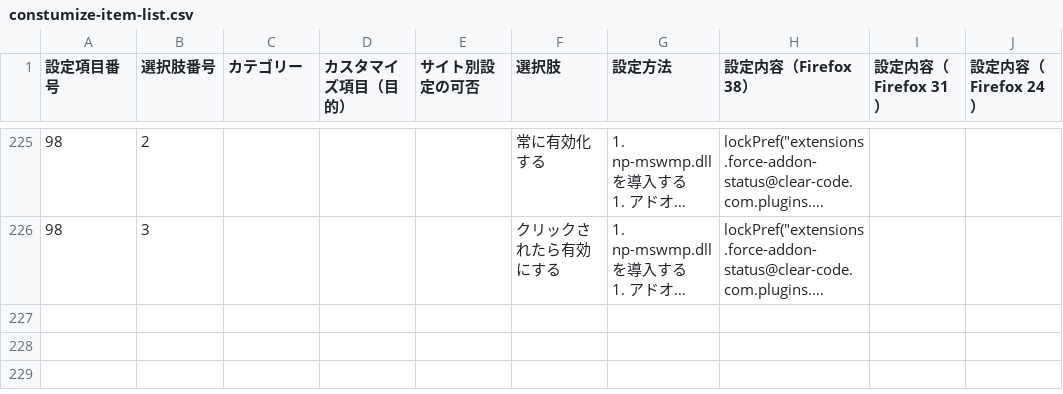
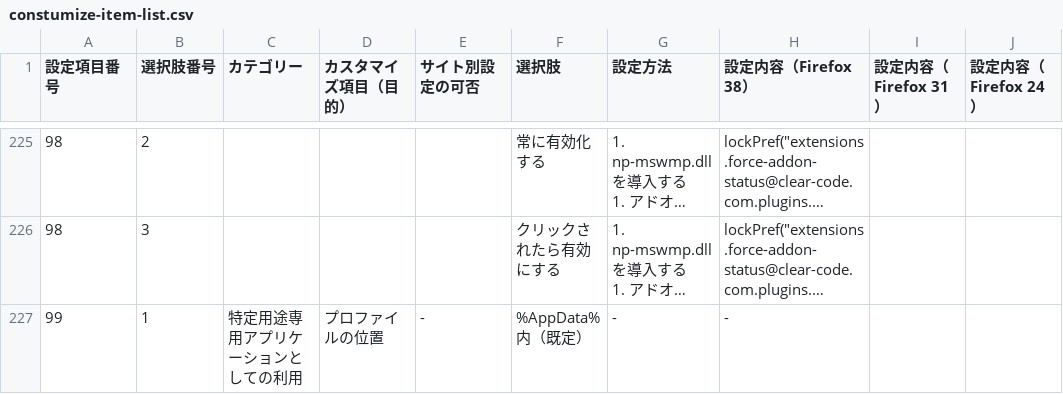
Before and after one commit to isabella232/firefox-support-common, a CSV file: configuration-sheets/constumize-item-list.csv, drawn as a sheet; only a part is shown, gaps mark what is left out; long unchanged cells end in …; the diff covers the shown part only; the diff names each change by its address in the sheet, - before the commit and + after, or states it on an @@ line.

```diff
--- a/configuration-sheets/constumize-item-list.csv
+++ b/configuration-sheets/constumize-item-list.csv
+row 227: 99 | 1 | 特定用途専用アプリケーションとしての利用 | プロファイルの位置 | - | %AppData%内（既定） | - | -
```
Also changed, not shown: 1 added row elsewhere in this file.
